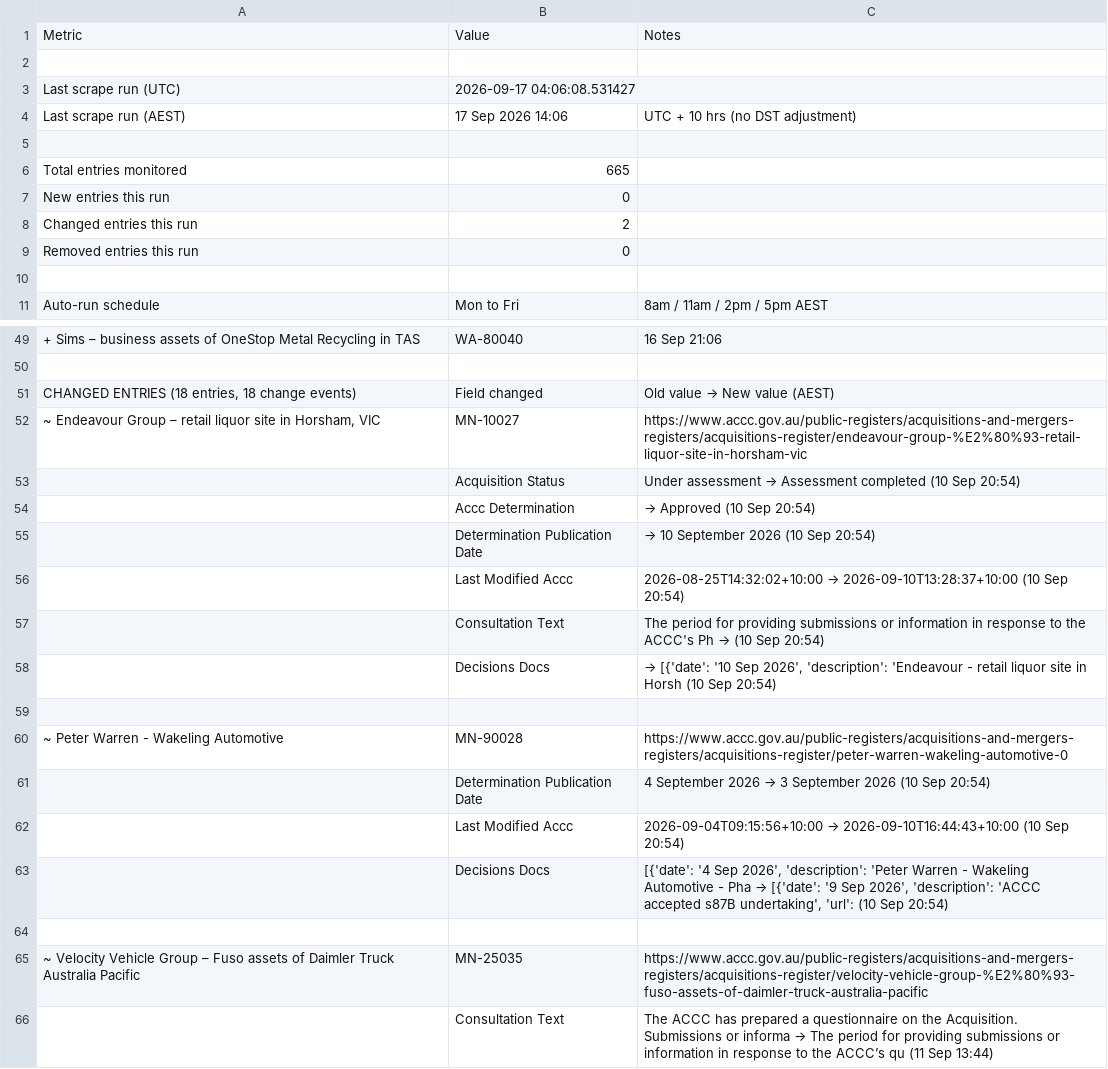
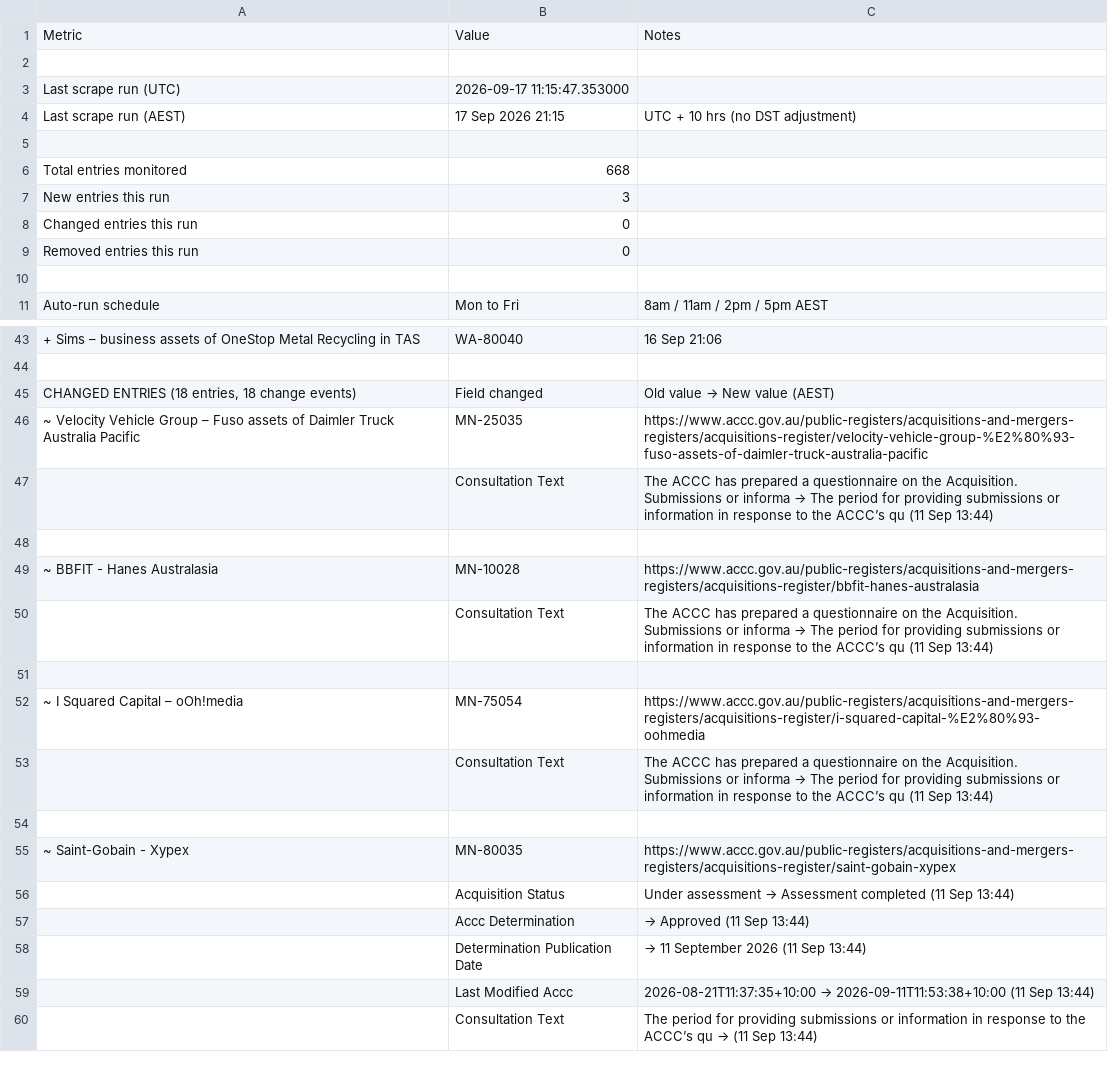
Before and after one commit to Test0112358/notification-check, a CSV file: data/status.csv, drawn as a sheet; only a part is shown, gaps mark what is left out; the shorter side is filled out with more unchanged rows; removed rows and columns are numbered as before the commit, all else as after; the diff covers the shown part only; the diff names each change by its address in the sheet, - before the commit and + after, or states it on an @@ line.

```diff
--- a/data/status.csv
+++ b/data/status.csv
-B3: 2026-09-17 04:06:08.531427
+B3: 2026-09-17 11:15:47.353000
-B4: 17 Sep 2026 14:06
+B4: 17 Sep 2026 21:15
-B6: 665
+B6: 668
-B7: 0
+B7: 3
-B8: 2
+B8: 0
-row 52: ~ Endeavour Group – retail liquor site in Horsham, VIC | MN-10027 | https://www.accc.gov.au/public-registers/acquisitions-and-mergers-registers/acquisitions-register/endeavour-group-%E2%80%93-retail-liquor-site-in-horsham-vic
-row 53:  | Acquisition Status | Under assessment → Assessment completed (10 Sep 20:54)
-row 54:  | Accc Determination | → Approved (10 Sep 20:54)
-row 55:  | Determination Publication Date | → 10 September 2026 (10 Sep 20:54)
-row 56:  | Last Modified Accc | 2026-08-25T14:32:02+10:00 → 2026-09-10T13:28:37+10:00 (10 Sep 20:54)
-row 57:  | Consultation Text | The period for providing submissions or information in response to the ACCC's Ph → (10 Sep 20:54)
-row 58:  | Decisions Docs | → [{'date': '10 Sep 2026', 'description': 'Endeavour - retail liquor site in Horsh (10 Sep 20:54)
-row 59: (empty)
-row 60: ~ Peter Warren - Wakeling Automotive | MN-90028 | https://www.accc.gov.au/public-registers/acquisitions-and-mergers-registers/acquisitions-register/peter-warren-wakeling-automotive-0
-row 61:  | Determination Publication Date | 4 September 2026 → 3 September 2026 (10 Sep 20:54)
-row 62:  | Last Modified Accc | 2026-09-04T09:15:56+10:00 → 2026-09-10T16:44:43+10:00 (10 Sep 20:54)
-row 63:  | Decisions Docs | [{'date': '4 Sep 2026', 'description': 'Peter Warren - Wakeling Automotive - Pha → [{'date': '9 Sep 2026', 'description': 'ACCC accepted s87B undertaking', 'url': (10 Sep 20:54)
-row 64: (empty)
```
Also changed, not shown: 7 added rows, 8 removed rows, 2 moved rows and 6 edited cells elsewhere in this file, data/register.csv, 5 other files.
